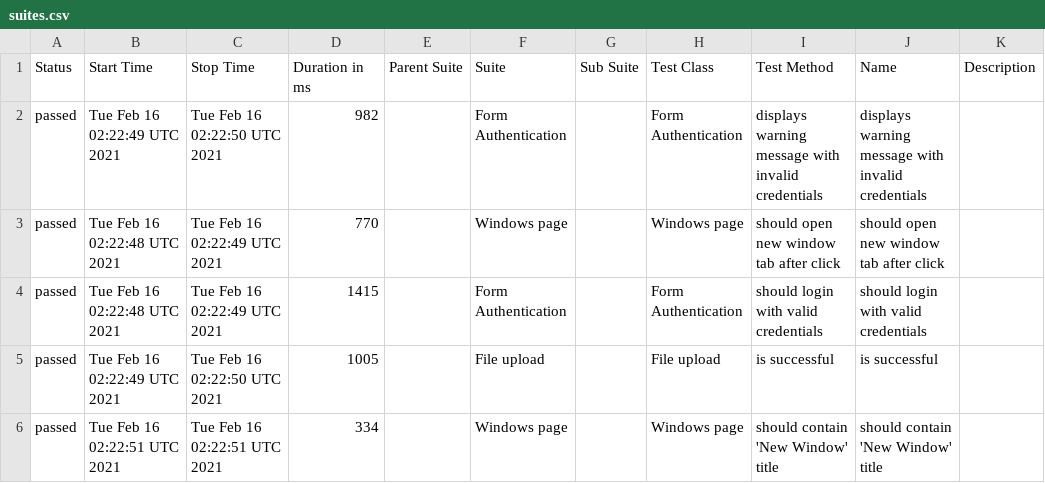
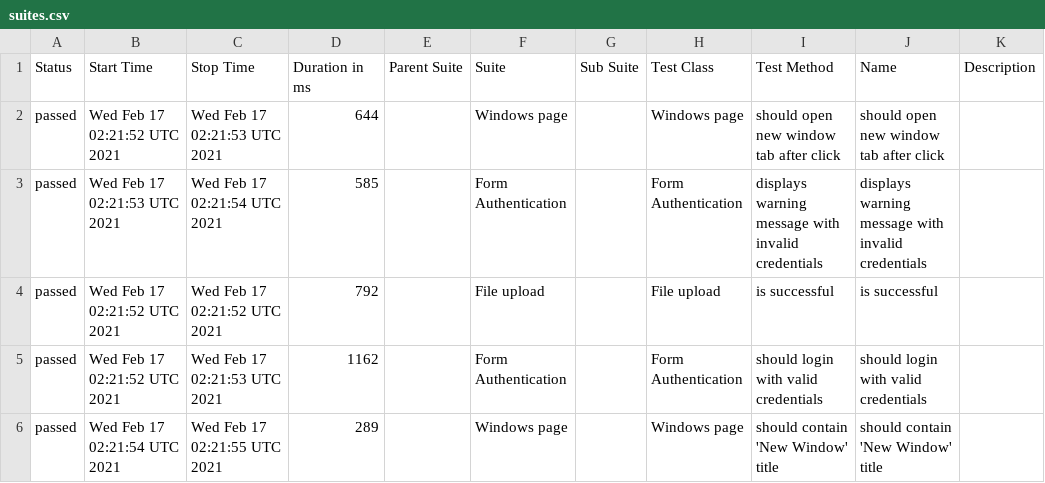
Before and after one commit to isandratskiy/webdriverio5-typescript-draft, a CSV file: data/suites.csv, drawn as a sheet.

```diff
--- a/data/suites.csv
+++ b/data/suites.csv
@@ -1,6 +1,6 @@
 "Status","Start Time","Stop Time","Duration in ms","Parent Suite","Suite","Sub Suite","Test Class","Test Method","Name","Description"
-"passed","Tue Feb 16 02:22:49 UTC 2021","Tue Feb 16 02:22:50 UTC 2021","982","","Form Authentication","","Form Authentication","displays warning message with invalid credentials","displays warning message with invalid credentials",""
-"passed","Tue Feb 16 02:22:48 UTC 2021","Tue Feb 16 02:22:49 UTC 2021","770","","Windows page","","Windows page","should open new window tab after click","should open new window tab after click",""
-"passed","Tue Feb 16 02:22:48 UTC 2021","Tue Feb 16 02:22:49 UTC 2021","1415","","Form Authentication","","Form Authentication","should login with valid credentials","should login with valid credentials",""
-"passed","Tue Feb 16 02:22:49 UTC 2021","Tue Feb 16 02:22:50 UTC 2021","1005","","File upload","","File upload","is successful","is successful",""
-"passed","Tue Feb 16 02:22:51 UTC 2021","Tue Feb 16 02:22:51 UTC 2021","334","","Windows page","","Windows page","should contain 'New Window' title","should contain 'New Window' title",""
+"passed","Wed Feb 17 02:21:52 UTC 2021","Wed Feb 17 02:21:53 UTC 2021","644","","Windows page","","Windows page","should open new window tab after click","should open new window tab after click",""
+"passed","Wed Feb 17 02:21:53 UTC 2021","Wed Feb 17 02:21:54 UTC 2021","585","","Form Authentication","","Form Authentication","displays warning message with invalid credentials","displays warning message with invalid credentials",""
+"passed","Wed Feb 17 02:21:52 UTC 2021","Wed Feb 17 02:21:52 UTC 2021","792","","File upload","","File upload","is successful","is successful",""
+"passed","Wed Feb 17 02:21:52 UTC 2021","Wed Feb 17 02:21:53 UTC 2021","1162","","Form Authentication","","Form Authentication","should login with valid credentials","should login with valid credentials",""
+"passed","Wed Feb 17 02:21:54 UTC 2021","Wed Feb 17 02:21:55 UTC 2021","289","","Windows page","","Windows page","should contain 'New Window' title","should contain 'New Window' title",""
```
Also changed, not shown: 19 other files.
